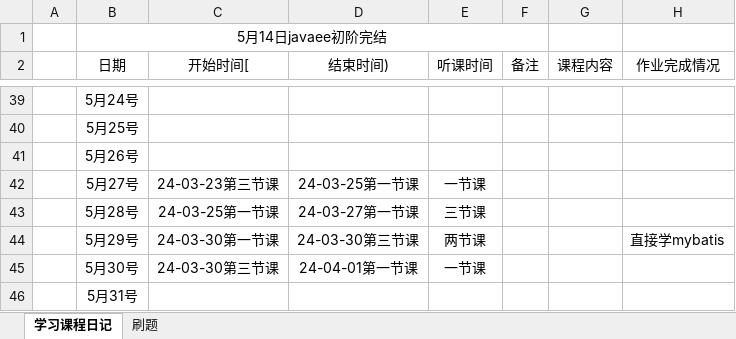
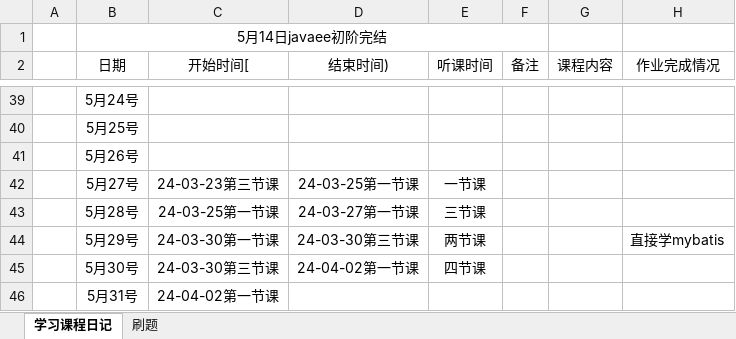
Before and after one commit to kismetfor/JavaSE_mac, an Excel workbook: 5 JavaEE/记录看的时间.xlsx, sheet 学习课程日记, drawn as a sheet; only a part is shown, gaps mark what is left out; values as stored, in another font and other column widths than the file's, no borders; the diff names each change by its address in the sheet, - before the commit and + after, or states it on an @@ line.

Commit message:
今天参加活动去了

```diff
--- a/5 JavaEE/记录看的时间.xlsx (sheet 学习课程日记)
+++ b/5 JavaEE/记录看的时间.xlsx (sheet 学习课程日记)
-D45 (结束时间)): 24-04-01第一节课
+D45 (结束时间)): 24-04-02第一节课
-E45 (听课时间): 一节课
+E45 (听课时间): 四节课
-C46 (开始时间[): (empty)
+C46 (开始时间[): 24-04-02第一节课
```
Also changed, not shown: sheet 刷题.
